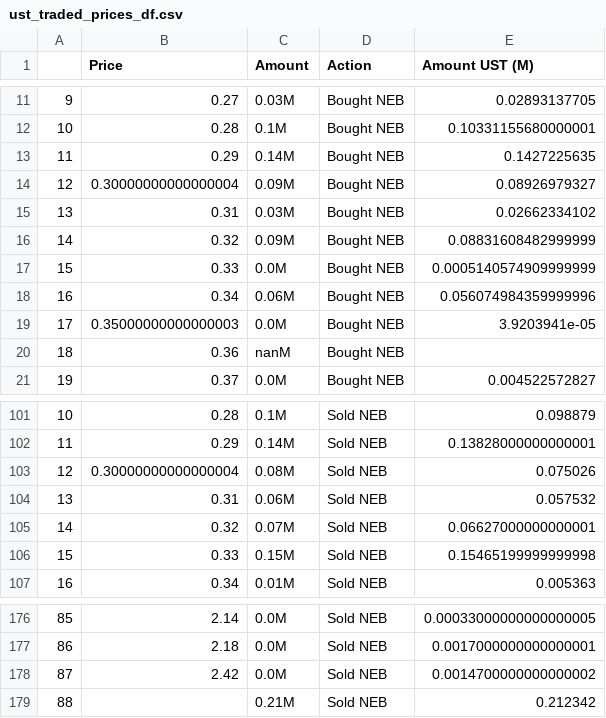
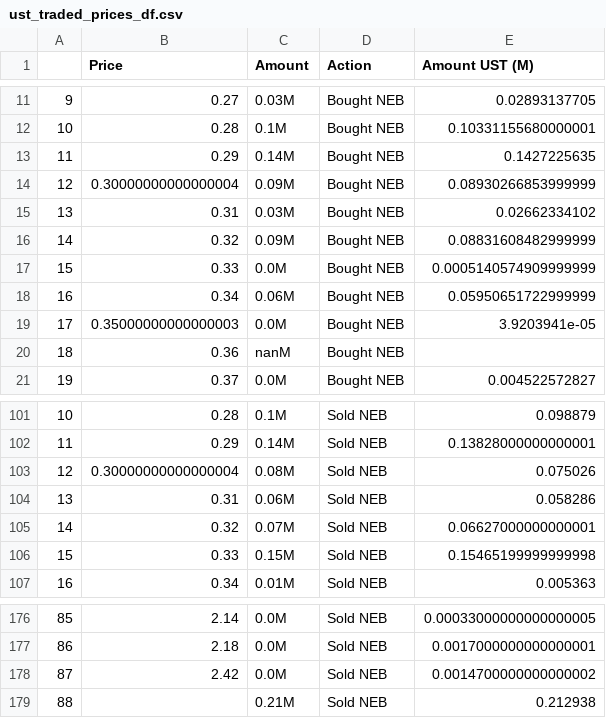
Before and after one commit to IncioMan/nebula_lbp, a CSV file: data/ust_traded_prices_df.csv, drawn as a sheet; only a part is shown, gaps mark what is left out.

```diff
--- a/data/ust_traded_prices_df.csv
+++ b/data/ust_traded_prices_df.csv
@@ -13,3 +13,3 @@
 11,0.29,0.14M,Bought NEB,0.1427225635
-12,0.30000000000000004,0.09M,Bought NEB,0.08926979327
+12,0.30000000000000004,0.09M,Bought NEB,0.08930266853999999
 13,0.31,0.03M,Bought NEB,0.02662334102
@@ -17,3 +17,3 @@
 15,0.33,0.0M,Bought NEB,0.0005140574909999999
-16,0.34,0.06M,Bought NEB,0.056074984359999996
+16,0.34,0.06M,Bought NEB,0.05950651722999999
 17,0.35000000000000003,0.0M,Bought NEB,3.9203941e-05
@@ -103,3 +103,3 @@
 12,0.30000000000000004,0.08M,Sold NEB,0.075026
-13,0.31,0.06M,Sold NEB,0.057532
+13,0.31,0.06M,Sold NEB,0.058286
 14,0.32,0.07M,Sold NEB,0.06627000000000001
@@ -178,2 +178,2 @@
 87,2.42,0.0M,Sold NEB,0.0014700000000000002
-88,,0.21M,Sold NEB,0.212342
+88,,0.21M,Sold NEB,0.212938
```
Also changed, not shown: data/first_price_parse_df.csv, data/first_time_parse_df.csv, 7 other files.
